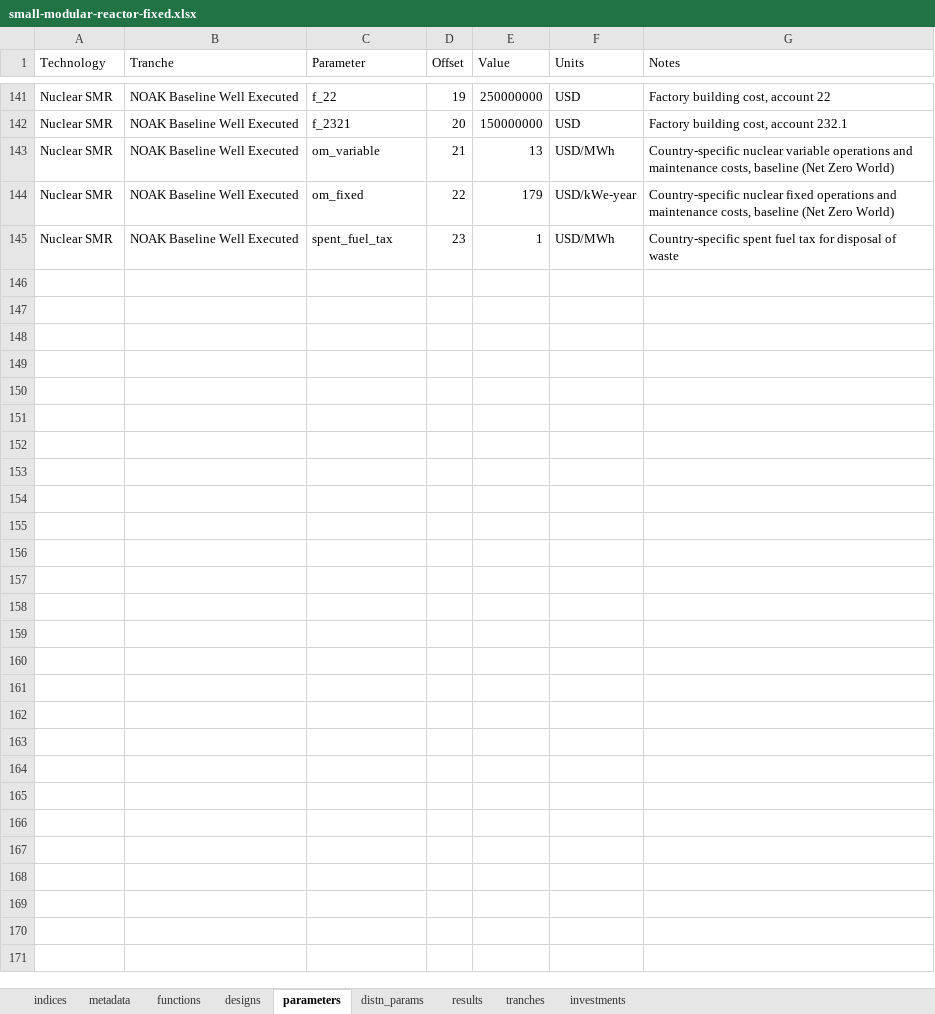
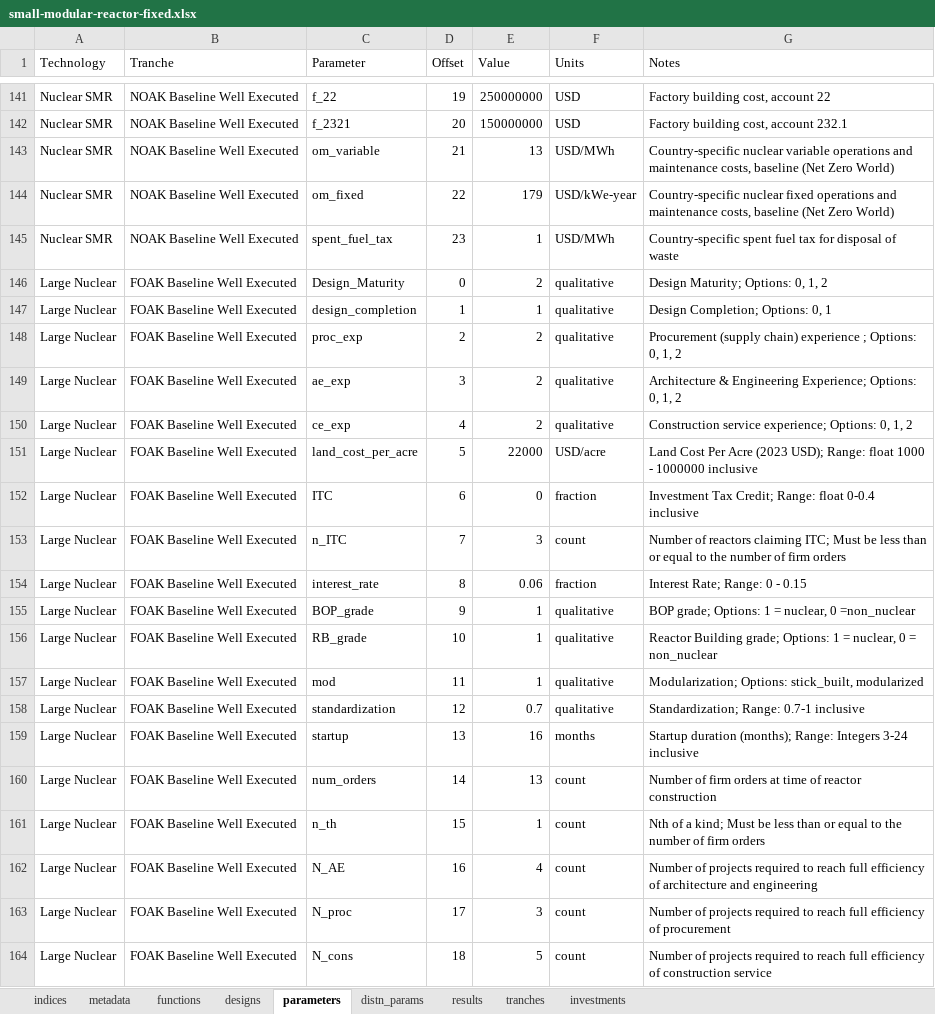
Before and after one commit to NREL/tyche, an Excel workbook: src/technology/small-modular-reactor/small-modular-reactor-fixed.xlsx, sheet parameters, drawn as a sheet; only a part is shown, gaps mark what is left out; values as stored, in another font and other column widths than the file's, no borders; the diff covers the shown part only; the diff names each change by its address in the sheet, - before the commit and + after, or states it on an @@ line.

```diff
--- a/src/technology/small-modular-reactor/small-modular-reactor-fixed.xlsx (sheet parameters)
+++ b/src/technology/small-modular-reactor/small-modular-reactor-fixed.xlsx (sheet parameters)
+row 146: Large Nuclear | FOAK Baseline Well Executed | Design_Maturity | 0 | 2 | qualitative | Design Maturity; Options: 0, 1, 2
+row 147: Large Nuclear | FOAK Baseline Well Executed | design_completion | 1 | 1 | qualitative | Design Completion; Options: 0, 1
+row 148: Large Nuclear | FOAK Baseline Well Executed | proc_exp | 2 | 2 | qualitative | Procurement (supply chain) experience ; Options: 0, 1, 2
+row 149: Large Nuclear | FOAK Baseline Well Executed | ae_exp | 3 | 2 | qualitative | Architecture & Engineering Experience; Options: 0, 1, 2
+row 150: Large Nuclear | FOAK Baseline Well Executed | ce_exp | 4 | 2 | qualitative | Construction service experience; Options: 0, 1, 2
+row 151: Large Nuclear | FOAK Baseline Well Executed | land_cost_per_acre | 5 | 22000 | USD/acre | Land Cost Per Acre (2023 USD); Range: float 1000 - 1000000 inclusive
+row 152: Large Nuclear | FOAK Baseline Well Executed | ITC | 6 | 0 | fraction | Investment Tax Credit; Range: float 0-0.4 inclusive
+row 153: Large Nuclear | FOAK Baseline Well Executed | n_ITC | 7 | 3 | count | Number of reactors claiming ITC; Must be less than or equal to the number of firm orders
+row 154: Large Nuclear | FOAK Baseline Well Executed | interest_rate | 8 | 0.06 | fraction | Interest Rate; Range: 0 - 0.15
+row 155: Large Nuclear | FOAK Baseline Well Executed | BOP_grade | 9 | 1 | qualitative | BOP grade; Options: 1 = nuclear, 0 =non_nuclear
+row 156: Large Nuclear | FOAK Baseline Well Executed | RB_grade | 10 | 1 | qualitative | Reactor Building grade; Options: 1 = nuclear, 0 = non_nuclear
+row 157: Large Nuclear | FOAK Baseline Well Executed | mod | 11 | 1 | qualitative | Modularization; Options: stick_built, modularized
+row 158: Large Nuclear | FOAK Baseline Well Executed | standardization | 12 | 0.7 | qualitative | Standardization; Range: 0.7-1 inclusive
+row 159: Large Nuclear | FOAK Baseline Well Executed | startup | 13 | 16 | months | Startup duration (months); Range: Integers 3-24 inclusive
+row 160: Large Nuclear | FOAK Baseline Well Executed | num_orders | 14 | 13 | count | Number of firm orders at time of reactor construction
+row 161: Large Nuclear | FOAK Baseline Well Executed | n_th | 15 | 1 | count | Nth of a kind; Must be less than or equal to the number of firm orders
+row 162: Large Nuclear | FOAK Baseline Well Executed | N_AE | 16 | 4 | count | Number of projects required to reach full efficiency of architecture and engineering
+row 163: Large Nuclear | FOAK Baseline Well Executed | N_proc | 17 | 3 | count | Number of projects required to reach full efficiency of procurement
+row 164: Large Nuclear | FOAK Baseline Well Executed | N_cons | 18 | 5 | count | Number of projects required to reach full efficiency of construction service
```
Also changed, not shown: 137 added rows elsewhere in this sheet, sheet designs, sheet indices, sheet results, sheet functions, src/technology/small-modular-reactor/small-modular-reactor.xlsx.
